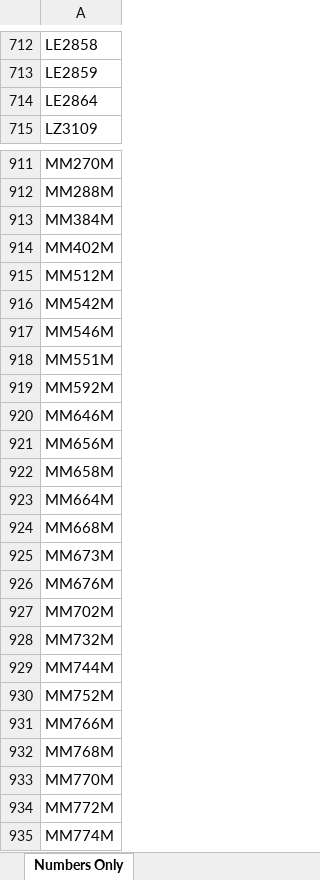
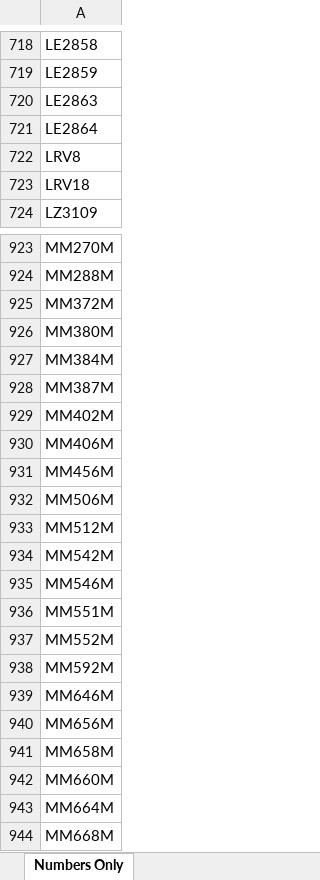
Before and after one commit to grahame21/railops-backend, an Excel workbook: static/downloads/loco_numbers_only.xlsx, sheet Numbers Only, drawn as a sheet; only a part is shown, gaps mark what is left out; the shorter side is filled out with more unchanged rows; values as stored, in another font and other column widths than the file's, no borders; the diff covers the shown part only; the diff names each change by its address in the sheet, - before the commit and + after, or states it on an @@ line.

```diff
--- a/static/downloads/loco_numbers_only.xlsx (sheet Numbers Only)
+++ b/static/downloads/loco_numbers_only.xlsx (sheet Numbers Only)
+row 720: LE2863
+row 722: LRV8
+row 723: LRV18
+row 925: MM372M
+row 926: MM380M
+row 928: MM387M
+row 930: MM406M
+row 931: MM456M
+row 932: MM506M
+row 937: MM552M
+row 942: MM660M
```
Also changed, not shown: 87 added rows elsewhere in this sheet, static/downloads/loco_database.xlsx, 8 other files.
